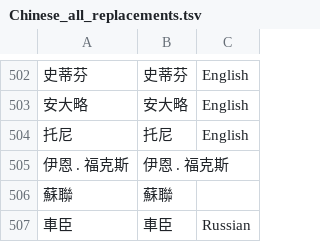
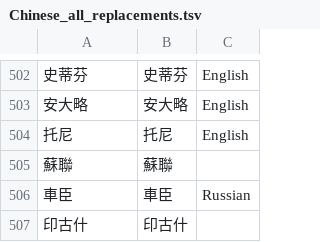
Before and after one commit to ZurichNLP/ConLoan, a TSV file: datasets/Chinese_all_replacements.tsv, drawn as a sheet; only a part is shown, gaps mark what is left out; the shorter side is filled out with more unchanged rows; the diff names each change by its address in the sheet, - before the commit and + after, or states it on an @@ line.

```diff
--- a/datasets/Chinese_all_replacements.tsv
+++ b/datasets/Chinese_all_replacements.tsv
-row 505: 伊恩 . 福克斯 | 伊恩 . 福克斯
```
Also changed, not shown: datasets/Portuguese_all_replacements.tsv, datasets/Russian_all_replacements.tsv, 53 other files.
